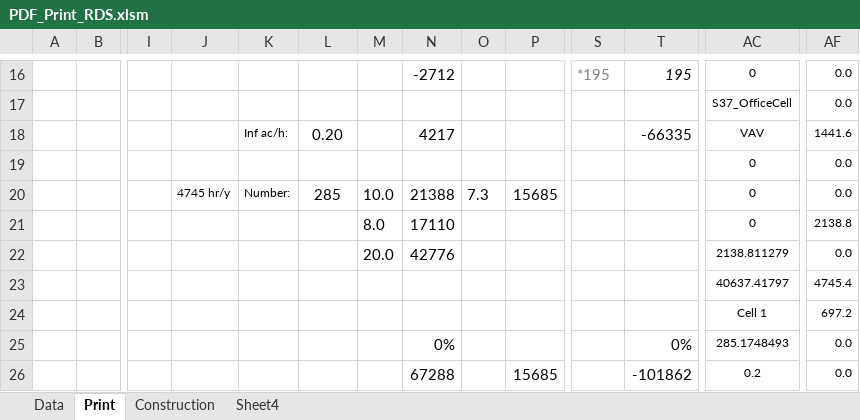
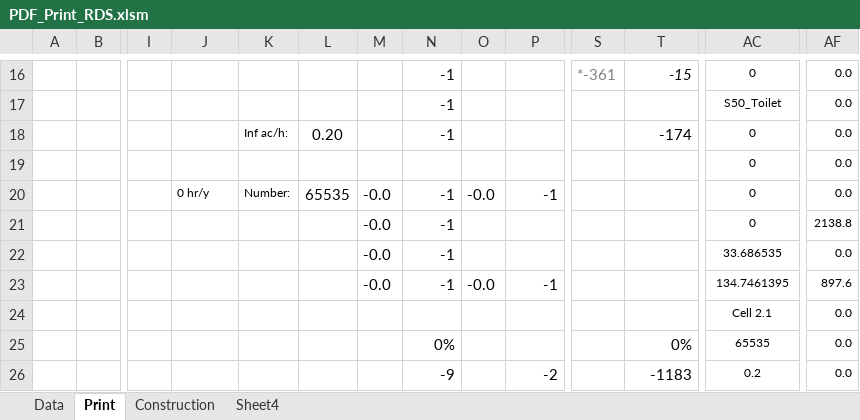
Before and after one commit to HoareLea/SAM_UI, an Excel workbook: files/resources/Analytical/templates/RDS/PDF_Print_RDS.xlsm, sheet Print, drawn as a sheet; only a part is shown, gaps mark what is left out; values as stored, in another font and other column widths than the file's, no borders; charts and pictures not drawn; the diff covers the shown part only; the diff names each change by its address in the sheet, - before the commit and + after, or states it on an @@ line.

Commit message:
Update PDF_Print_RDS.xlsm

```diff
--- a/files/resources/Analytical/templates/RDS/PDF_Print_RDS.xlsm (sheet Print)
+++ b/files/resources/Analytical/templates/RDS/PDF_Print_RDS.xlsm (sheet Print)
-N16: -2712
+N16: -1
-S16: *195
+S16: *-361
-T16: 195
+T16: -15
-N17: (empty)
+N17: -1
-AC17: S37_OfficeCell
+AC17: S50_Toilet
-N18: 4217
+N18: -1
-T18: -66335
+T18: -174
-AC18: VAV
+AC18: 0
-AF18: 1441.6
+AF18: 0.0
-J20: 4745 hr/y
+J20: 0 hr/y
-L20: 285
+L20: 65535
-M20: 10.0
+M20: -0.0
-N20: 21388
+N20: -1
-O20: 7.3
+O20: -0.0
-P20: 15685
+P20: -1
-M21: 8.0
+M21: -0.0
-N21: 17110
+N21: -1
-M22: 20.0
+M22: -0.0
-N22: 42776
+N22: -1
-AC22: 2138.811279
+AC22: 33.686535
-M23: (empty)
+M23: -0.0
-N23: (empty)
+N23: -1
-O23: (empty)
+O23: -0.0
-P23: (empty)
+P23: -1
-AC23: 40637.41797
+AC23: 134.7461395
-AF23: 4745.4
+AF23: 897.6
-AC24: Cell 1
+AC24: Cell 2.1
-AF24: 697.2
+AF24: 0.0
-AC25: 285.1748493
+AC25: 65535
-N26: 67288
+N26: -9
-P26: 15685
+P26: -2
-T26: -101862
+T26: -1183
```
Also changed, not shown: 19 added rows, 19 removed rows, 85 edited cells and cell formats elsewhere in this sheet, sheet Data, sheet Construction, charts or pictures.
